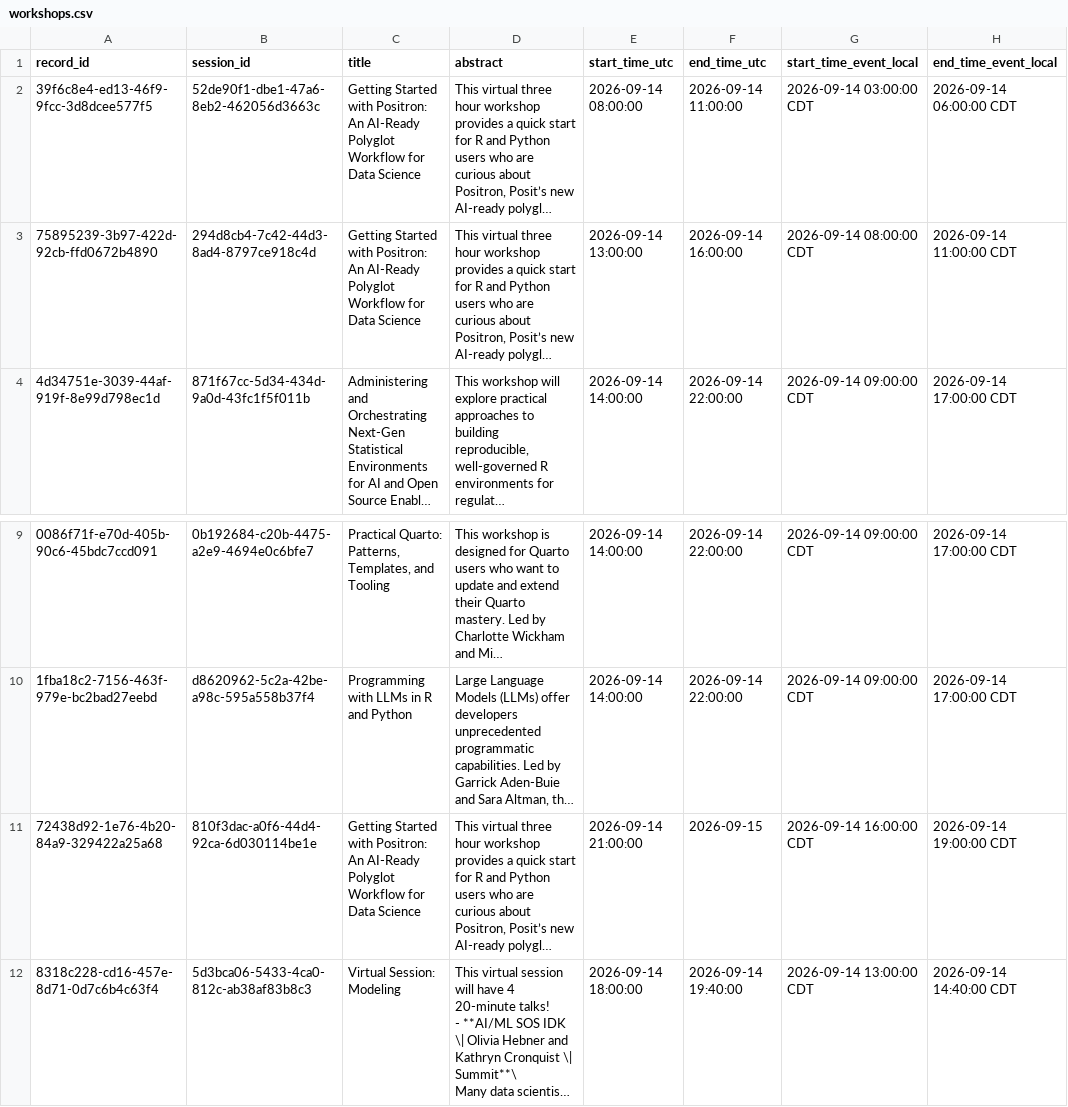
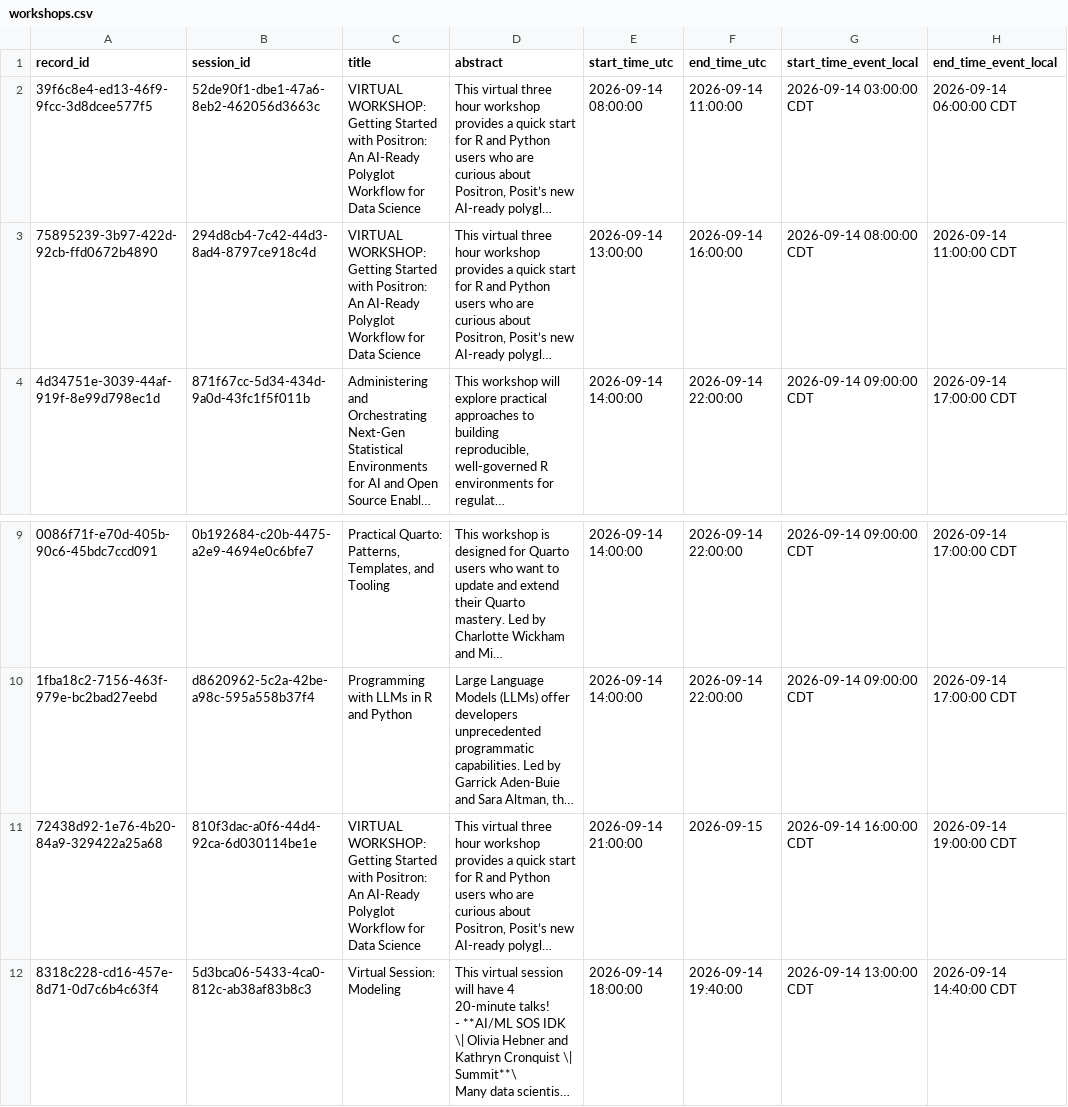
Before and after one commit to gadenbuie/posit-conf-chat, a CSV file: data/derived/workshops.csv, drawn as a sheet; only a part is shown, gaps mark what is left out; long unchanged cells end in …; the diff names each change by its address in the sheet, - before the commit and + after, or states it on an @@ line.

Commit message:
refresh data

```diff
--- a/data/derived/workshops.csv
+++ b/data/derived/workshops.csv
-C2:C3 (title): Getting Started…
+C2:C3 (title): VIRTUAL WORKSHOP: Getting Started…
-C11 (title): Getting Started…
+C11 (title): VIRTUAL WORKSHOP: Getting Started…
```
Also changed, not shown: 10 other files.
